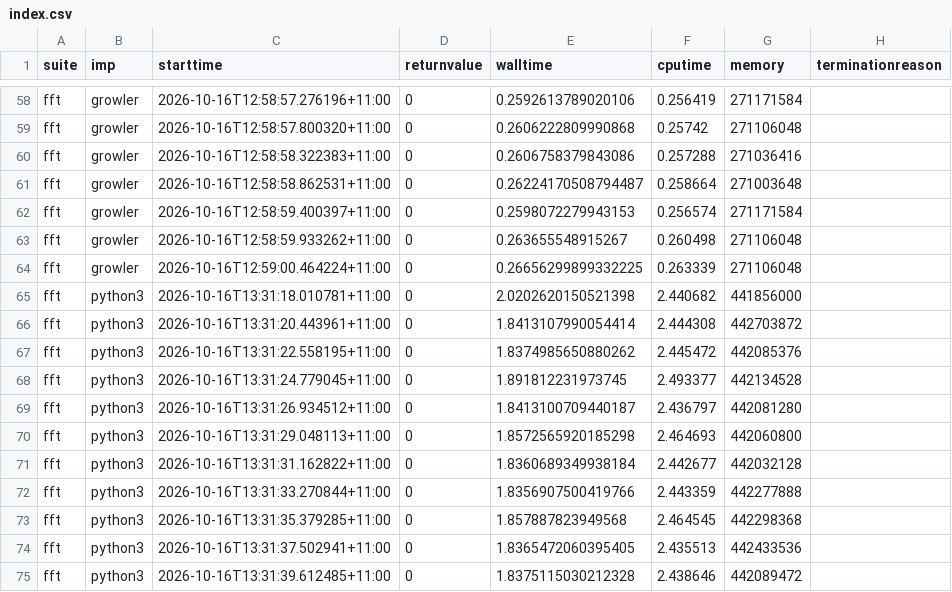
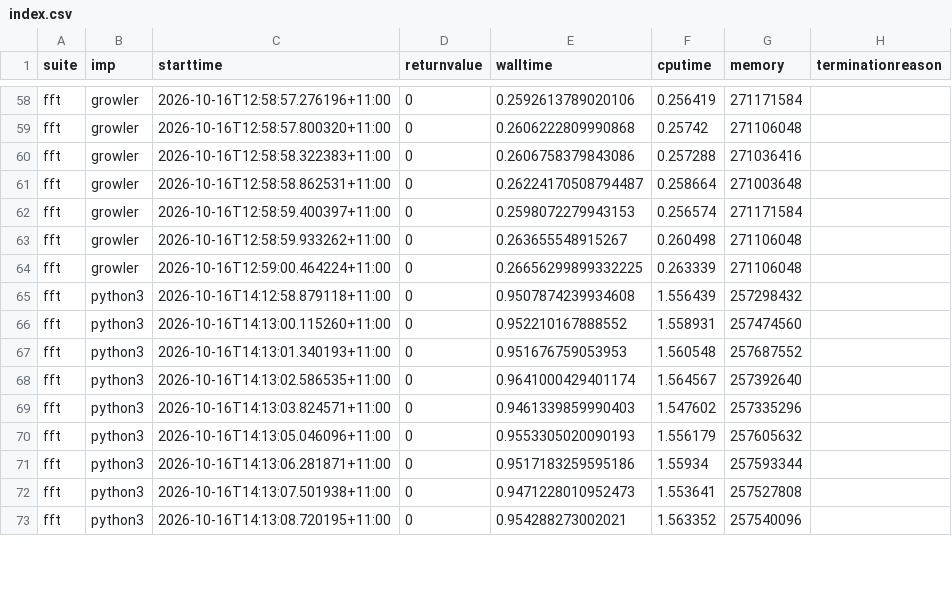
Before and after one commit to effbiae/bench, a CSV file: index.csv, drawn as a sheet; only a part is shown, gaps mark what is left out; the diff covers the shown part only.

```diff
--- a/index.csv
+++ b/index.csv
@@ -64,12 +64,10 @@ fft,growler,2026-10-16T12:58:59.933262+11:00,0,0.263655548915267,0.260498,271106
 fft,growler,2026-10-16T12:59:00.464224+11:00,0,0.26656299899332225,0.263339,271106048,
-fft,python3,2026-10-16T13:31:18.010781+11:00,0,2.0202620150521398,2.440682,441856000,
-fft,python3,2026-10-16T13:31:20.443961+11:00,0,1.8413107990054414,2.444308,442703872,
-fft,python3,2026-10-16T13:31:22.558195+11:00,0,1.8374985650880262,2.445472,442085376,
-fft,python3,2026-10-16T13:31:24.779045+11:00,0,1.891812231973745,2.493377,442134528,
-fft,python3,2026-10-16T13:31:26.934512+11:00,0,1.8413100709440187,2.436797,442081280,
-fft,python3,2026-10-16T13:31:29.048113+11:00,0,1.8572565920185298,2.464693,442060800,
-fft,python3,2026-10-16T13:31:31.162822+11:00,0,1.8360689349938184,2.442677,442032128,
-fft,python3,2026-10-16T13:31:33.270844+11:00,0,1.8356907500419766,2.443359,442277888,
-fft,python3,2026-10-16T13:31:35.379285+11:00,0,1.857887823949568,2.464545,442298368,
-fft,python3,2026-10-16T13:31:37.502941+11:00,0,1.8365472060395405,2.435513,442433536,
-fft,python3,2026-10-16T13:31:39.612485+11:00,0,1.8375115030212328,2.438646,442089472,
+fft,python3,2026-10-16T14:12:58.879118+11:00,0,0.9507874239934608,1.556439,257298432,
+fft,python3,2026-10-16T14:13:00.115260+11:00,0,0.952210167888552,1.558931,257474560,
+fft,python3,2026-10-16T14:13:01.340193+11:00,0,0.951676759053953,1.560548,257687552,
+fft,python3,2026-10-16T14:13:02.586535+11:00,0,0.9641000429401174,1.564567,257392640,
+fft,python3,2026-10-16T14:13:03.824571+11:00,0,0.9461339859990403,1.547602,257335296,
+fft,python3,2026-10-16T14:13:05.046096+11:00,0,0.9553305020090193,1.556179,257605632,
+fft,python3,2026-10-16T14:13:06.281871+11:00,0,0.9517183259595186,1.55934,257593344,
+fft,python3,2026-10-16T14:13:07.501938+11:00,0,0.9471228010952473,1.553641,257527808,
+fft,python3,2026-10-16T14:13:08.720195+11:00,0,0.954288273002021,1.563352,257540096,
```
Also changed, not shown: 2 added rows and 16 edited cells elsewhere in this file, 4 other files.
